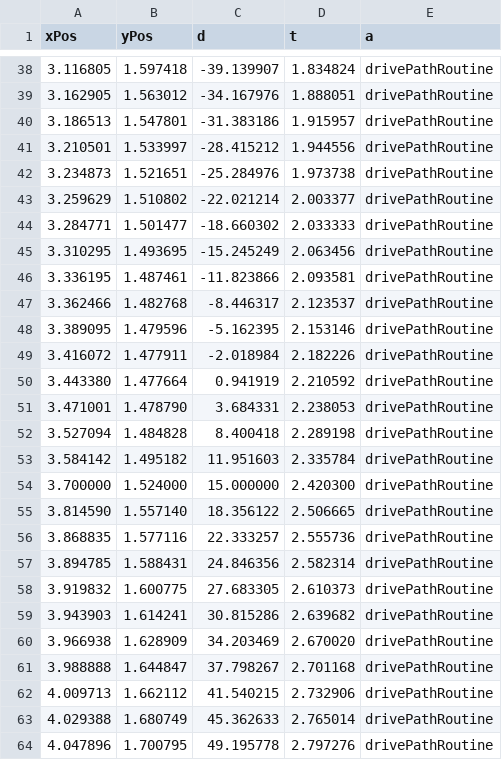
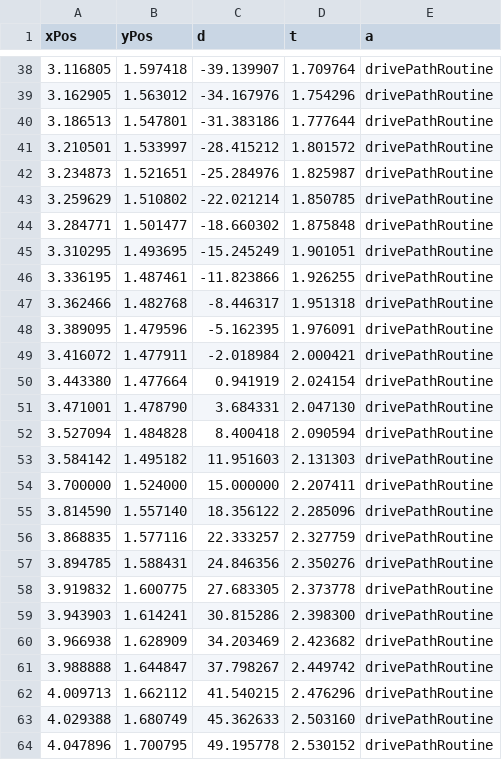
Before and after one commit to team8/FRC-2021-Public, a CSV file: auto_simulator/resources/galacticSearchARedAuto.csv, drawn as a sheet; only a part is shown, gaps mark what is left out; the diff covers the shown part only.

```diff
--- a/auto_simulator/resources/galacticSearchARedAuto.csv
+++ b/auto_simulator/resources/galacticSearchARedAuto.csv
@@ -38,27 +38,27 @@ xPos,yPos,d,t,a,
-3.116805,1.597418,-39.139907,1.834824,drivePathRoutine,
-3.162905,1.563012,-34.167976,1.888051,drivePathRoutine,
-3.186513,1.547801,-31.383186,1.915957,drivePathRoutine,
-3.210501,1.533997,-28.415212,1.944556,drivePathRoutine,
-3.234873,1.521651,-25.284976,1.973738,drivePathRoutine,
-3.259629,1.510802,-22.021214,2.003377,drivePathRoutine,
-3.284771,1.501477,-18.660302,2.033333,drivePathRoutine,
-3.310295,1.493695,-15.245249,2.063456,drivePathRoutine,
-3.336195,1.487461,-11.823866,2.093581,drivePathRoutine,
-3.362466,1.482768,-8.446317,2.123537,drivePathRoutine,
-3.389095,1.479596,-5.162395,2.153146,drivePathRoutine,
-3.416072,1.477911,-2.018984,2.182226,drivePathRoutine,
-3.443380,1.477664,0.941919,2.210592,drivePathRoutine,
-3.471001,1.478790,3.684331,2.238053,drivePathRoutine,
-3.527094,1.484828,8.400418,2.289198,drivePathRoutine,
-3.584142,1.495182,11.951603,2.335784,drivePathRoutine,
-3.700000,1.524000,15.000000,2.420300,drivePathRoutine,
-3.814590,1.557140,18.356122,2.506665,drivePathRoutine,
-3.868835,1.577116,22.333257,2.555736,drivePathRoutine,
-3.894785,1.588431,24.846356,2.582314,drivePathRoutine,
-3.919832,1.600775,27.683305,2.610373,drivePathRoutine,
-3.943903,1.614241,30.815286,2.639682,drivePathRoutine,
-3.966938,1.628909,34.203469,2.670020,drivePathRoutine,
-3.988888,1.644847,37.798267,2.701168,drivePathRoutine,
-4.009713,1.662112,41.540215,2.732906,drivePathRoutine,
-4.029388,1.680749,45.362633,2.765014,drivePathRoutine,
-4.047896,1.700795,49.195778,2.797276,drivePathRoutine,
+3.116805,1.597418,-39.139907,1.709764,drivePathRoutine,
+3.162905,1.563012,-34.167976,1.754296,drivePathRoutine,
+3.186513,1.547801,-31.383186,1.777644,drivePathRoutine,
+3.210501,1.533997,-28.415212,1.801572,drivePathRoutine,
+3.234873,1.521651,-25.284976,1.825987,drivePathRoutine,
+3.259629,1.510802,-22.021214,1.850785,drivePathRoutine,
+3.284771,1.501477,-18.660302,1.875848,drivePathRoutine,
+3.310295,1.493695,-15.245249,1.901051,drivePathRoutine,
+3.336195,1.487461,-11.823866,1.926255,drivePathRoutine,
+3.362466,1.482768,-8.446317,1.951318,drivePathRoutine,
+3.389095,1.479596,-5.162395,1.976091,drivePathRoutine,
+3.416072,1.477911,-2.018984,2.000421,drivePathRoutine,
+3.443380,1.477664,0.941919,2.024154,drivePathRoutine,
+3.471001,1.478790,3.684331,2.047130,drivePathRoutine,
+3.527094,1.484828,8.400418,2.090594,drivePathRoutine,
+3.584142,1.495182,11.951603,2.131303,drivePathRoutine,
+3.700000,1.524000,15.000000,2.207411,drivePathRoutine,
+3.814590,1.557140,18.356122,2.285096,drivePathRoutine,
+3.868835,1.577116,22.333257,2.327759,drivePathRoutine,
+3.894785,1.588431,24.846356,2.350276,drivePathRoutine,
+3.919832,1.600775,27.683305,2.373778,drivePathRoutine,
+3.943903,1.614241,30.815286,2.398300,drivePathRoutine,
+3.966938,1.628909,34.203469,2.423682,drivePathRoutine,
+3.988888,1.644847,37.798267,2.449742,drivePathRoutine,
+4.009713,1.662112,41.540215,2.476296,drivePathRoutine,
+4.029388,1.680749,45.362633,2.503160,drivePathRoutine,
+4.047896,1.700795,49.195778,2.530152,drivePathRoutine,
```
Also changed, not shown: 106 edited cells elsewhere in this file, auto_simulator/resources/barrelRacingAuto.csv, auto_simulator/resources/bounceAuto.csv, 7 other files.
